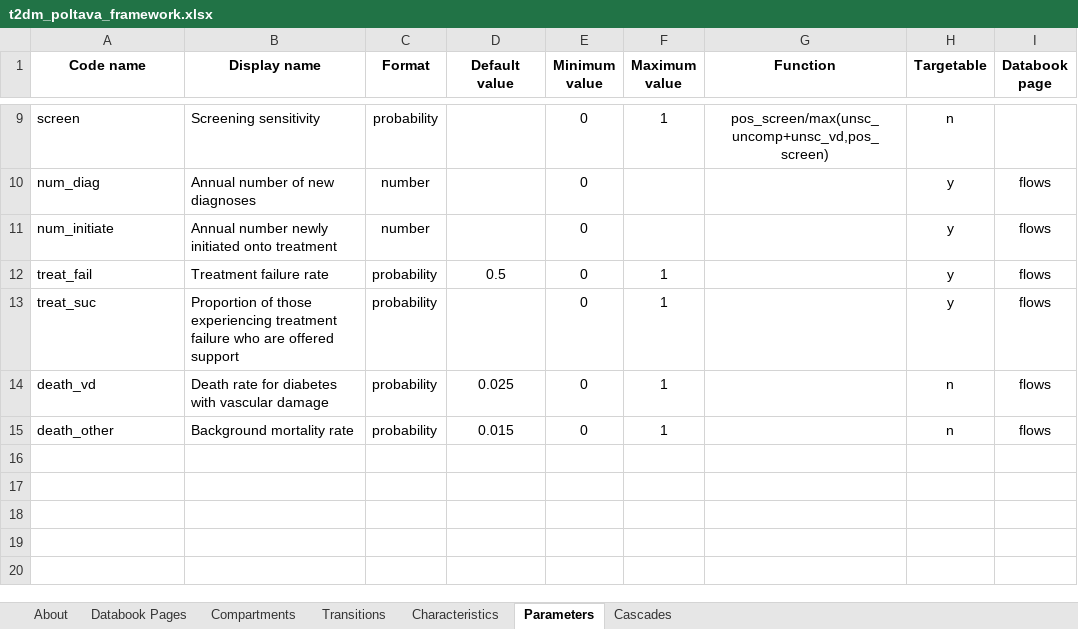
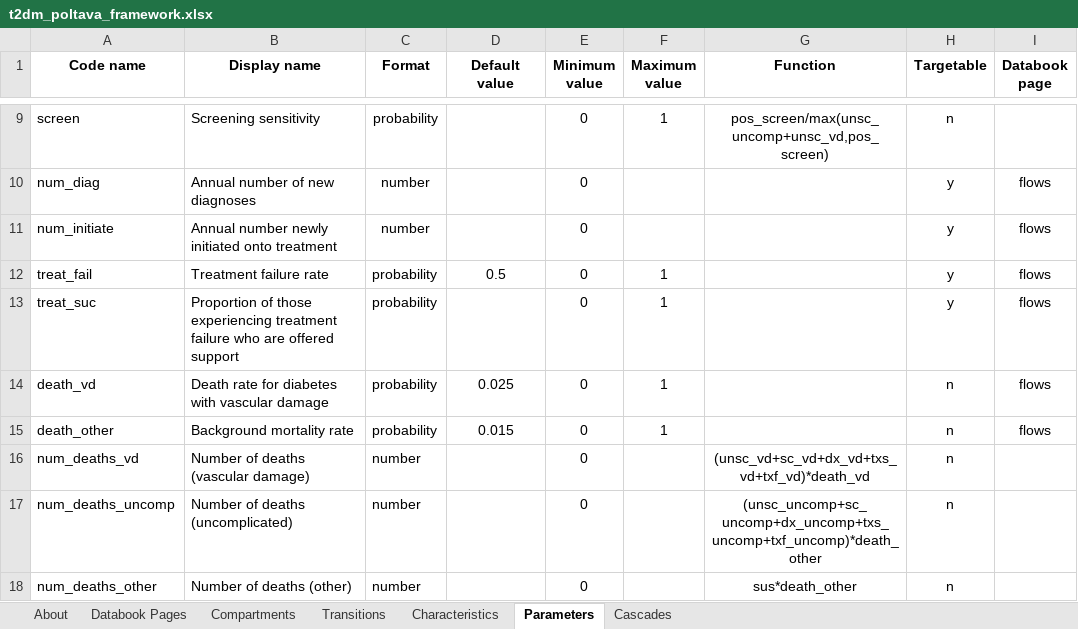
Before and after one commit to robynstuart/cascade-analyses, an Excel workbook: t2dm-poltava/t2dm_poltava_framework.xlsx, sheet Parameters, drawn as a sheet; only a part is shown, gaps mark what is left out; values as stored, in another font and other column widths than the file's, no borders; conditional formats not drawn; the diff names each change by its address in the sheet, - before the commit and + after, or states it on an @@ line.

```diff
--- a/t2dm-poltava/t2dm_poltava_framework.xlsx (sheet Parameters)
+++ b/t2dm-poltava/t2dm_poltava_framework.xlsx (sheet Parameters)
+row 16: num_deaths_vd | Number of deaths (vascular damage) | number |  | 0 |  | (unsc_vd+sc_vd+dx_vd+txs_vd+txf_vd)*death_vd | n
+row 17: num_deaths_uncomp | Number of deaths (uncomplicated) | number |  | 0 |  | (unsc_uncomp+sc_uncomp+dx_uncomp+txs_uncomp+txf_uncomp)*death_other | n
+row 18: num_deaths_other | Number of deaths (other) | number |  | 0 |  | sus*death_other | n
```
Also changed, not shown: sheet Characteristics, t2dm-poltava/t2dm_poltava_databook.xlsx, t2dm-poltava/t2dm_poltava_progbook.xlsx, 2 other files.
